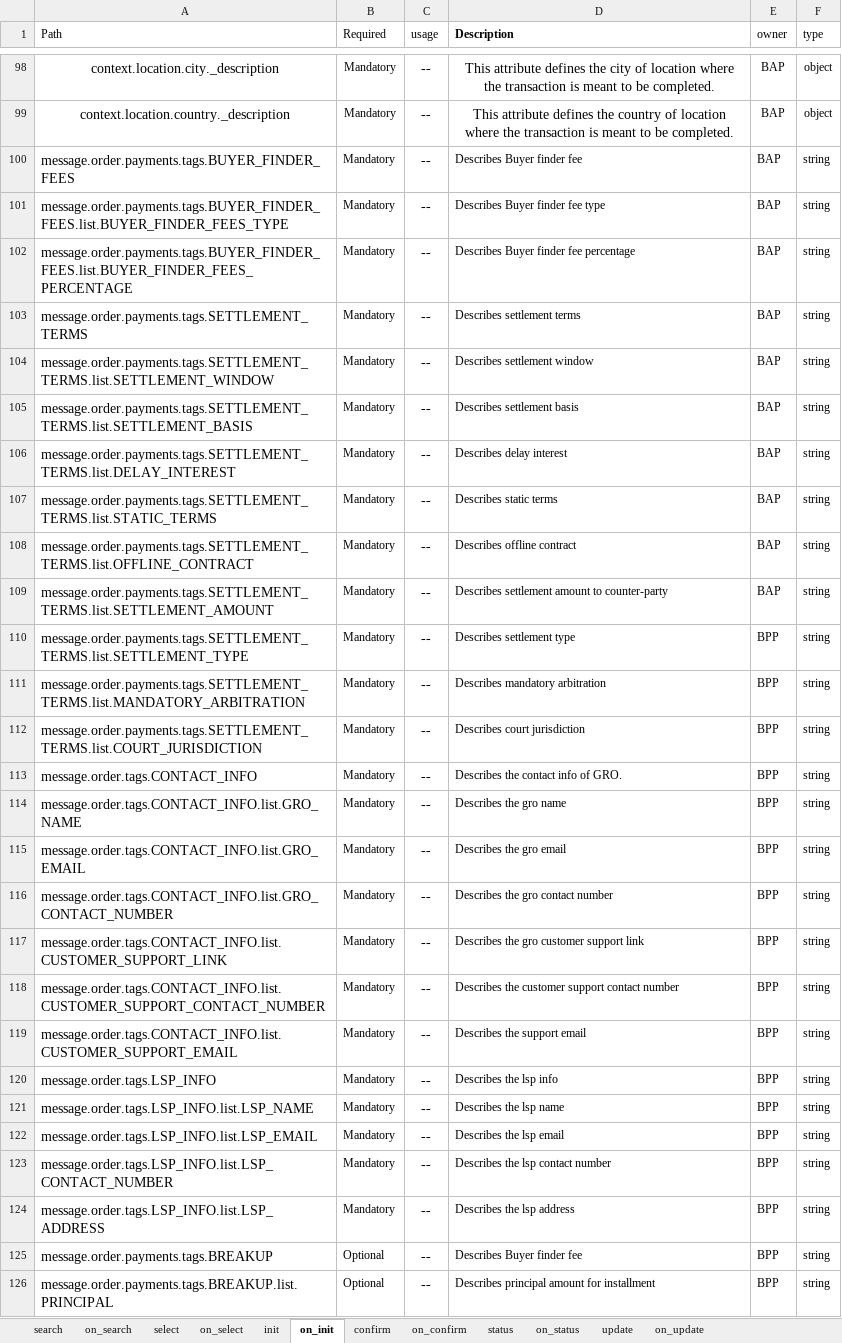
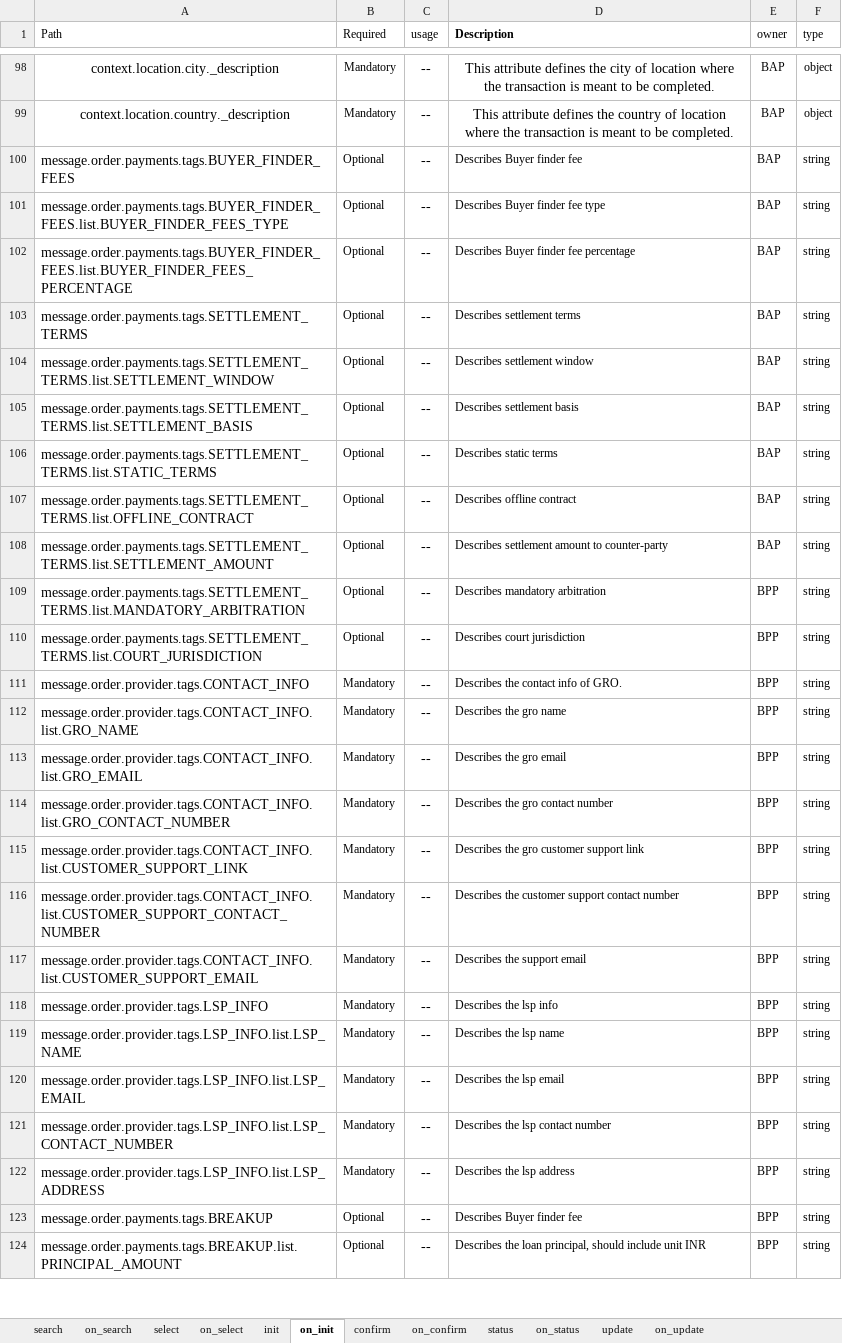
Before and after one commit to ONDC-Official/ONDC-FIS-Specifications, an Excel workbook: api/components/attributes/purchase-finance/purchase-finance.xlsx, sheet on_init, drawn as a sheet; only a part is shown, gaps mark what is left out; values as stored, in another font and other column widths than the file's, no borders; charts and pictures not drawn; removed rows and columns are numbered as before the commit, all else as after; the diff covers the shown part only; the diff names each change by its address in the sheet, - before the commit and + after, or states it on an @@ line.

Commit message:
feat: added loan states, attribute validation & other

```diff
--- a/api/components/attributes/purchase-finance/purchase-finance.xlsx (sheet on_init)
+++ b/api/components/attributes/purchase-finance/purchase-finance.xlsx (sheet on_init)
-B100:B105 (Required): Mandatory
+B100:B105 (Required): Optional
-row 106: message.order.payments.tags.SETTLEMENT_TERMS.list.DELAY_INTEREST | Mandatory | -- | Describes delay interest | BAP | string
-B106:B108 (Required): Mandatory
+B106:B108 (Required): Optional
-row 110: message.order.payments.tags.SETTLEMENT_TERMS.list.SETTLEMENT_TYPE | Mandatory | -- | Describes settlement type | BPP | string
-B109:B110 (Required): Mandatory
+B109:B110 (Required): Optional
-A111 (Path): message.order.tags.CONTACT_INFO
+A111 (Path): message.order.provider.tags.CONTACT_INFO
-A112 (Path): message.order.tags.CONTACT_INFO.list.GRO_NAME
+A112 (Path): message.order.provider.tags.CONTACT_INFO.list.GRO_NAME
-A113 (Path): message.order.tags.CONTACT_INFO.list.GRO_EMAIL
+A113 (Path): message.order.provider.tags.CONTACT_INFO.list.GRO_EMAIL
-A114 (Path): message.order.tags.CONTACT_INFO.list.GRO_CONTACT_NUMBER
+A114 (Path): message.order.provider.tags.CONTACT_INFO.list.GRO_CONTACT_NUMBER
-A115 (Path): message.order.tags.CONTACT_INFO.list.CUSTOMER_SUPPORT_LINK
+A115 (Path): message.order.provider.tags.CONTACT_INFO.list.CUSTOMER_SUPPORT_LINK
-A116 (Path): message.order.tags.CONTACT_INFO.list.CUSTOMER_SUPPORT_CONTACT_NUMBER
+A116 (Path): message.order.provider.tags.CONTACT_INFO.list.CUSTOMER_SUPPORT_CONTACT_NUMBER
-A117 (Path): message.order.tags.CONTACT_INFO.list.CUSTOMER_SUPPORT_EMAIL
+A117 (Path): message.order.provider.tags.CONTACT_INFO.list.CUSTOMER_SUPPORT_EMAIL
-A118 (Path): message.order.tags.LSP_INFO
+A118 (Path): message.order.provider.tags.LSP_INFO
-A119 (Path): message.order.tags.LSP_INFO.list.LSP_NAME
+A119 (Path): message.order.provider.tags.LSP_INFO.list.LSP_NAME
-A120 (Path): message.order.tags.LSP_INFO.list.LSP_EMAIL
+A120 (Path): message.order.provider.tags.LSP_INFO.list.LSP_EMAIL
-A121 (Path): message.order.tags.LSP_INFO.list.LSP_CONTACT_NUMBER
+A121 (Path): message.order.provider.tags.LSP_INFO.list.LSP_CONTACT_NUMBER
-A122 (Path): message.order.tags.LSP_INFO.list.LSP_ADDRESS
+A122 (Path): message.order.provider.tags.LSP_INFO.list.LSP_ADDRESS
-A124 (Path): message.order.payments.tags.BREAKUP.list.PRINCIPAL
+A124 (Path): message.order.payments.tags.BREAKUP.list.PRINCIPAL_AMOUNT
-D124 (Description): Describes principal amount for installment
+D124 (Description): Describes the loan principal, should include unit INR
```
Also changed, not shown: 4 added rows, 26 edited cells and cell formats elsewhere in this sheet, sheet on_confirm, sheet on_update, sheet on_status, sheet on_search, sheet on_select, sheet confirm, 2 more sheets, 56 other files.
